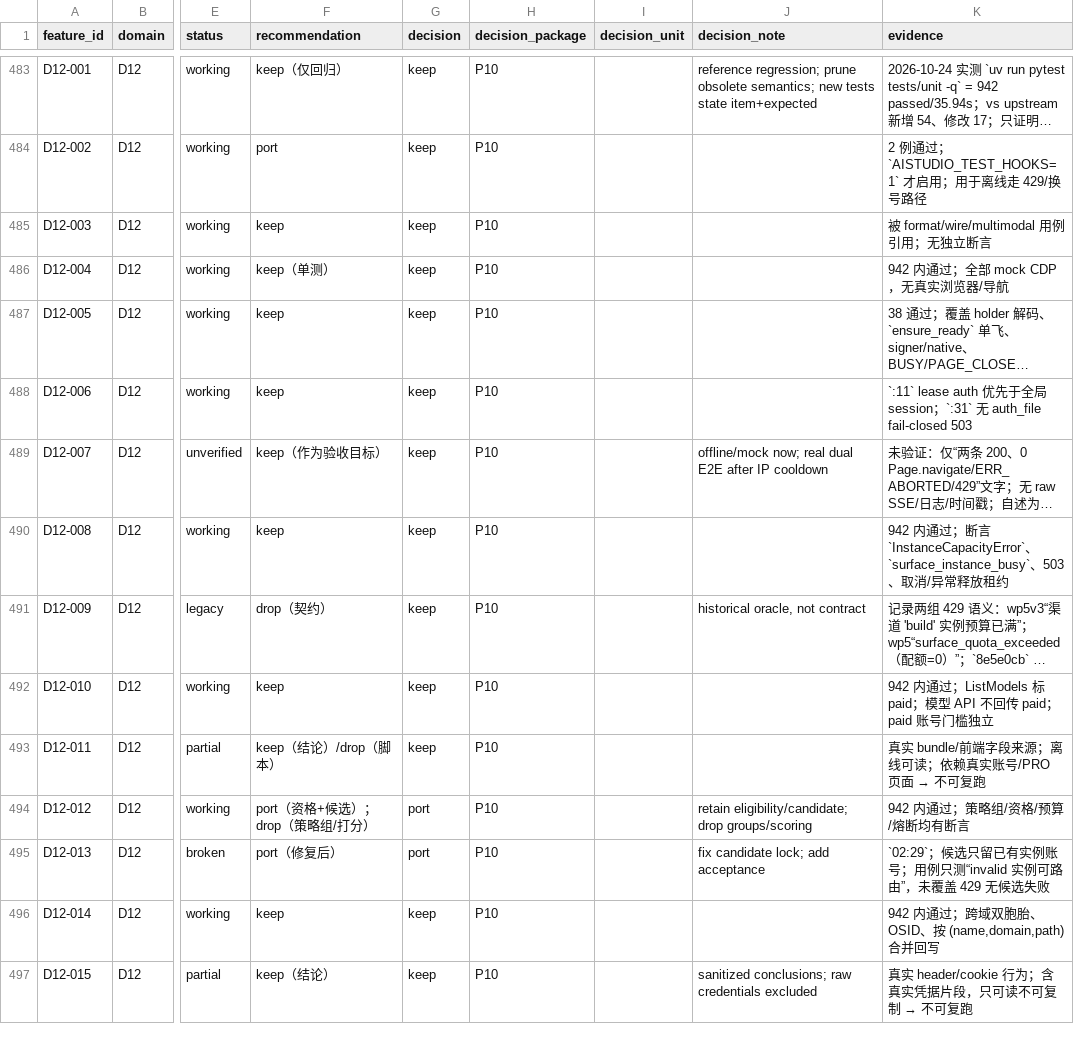
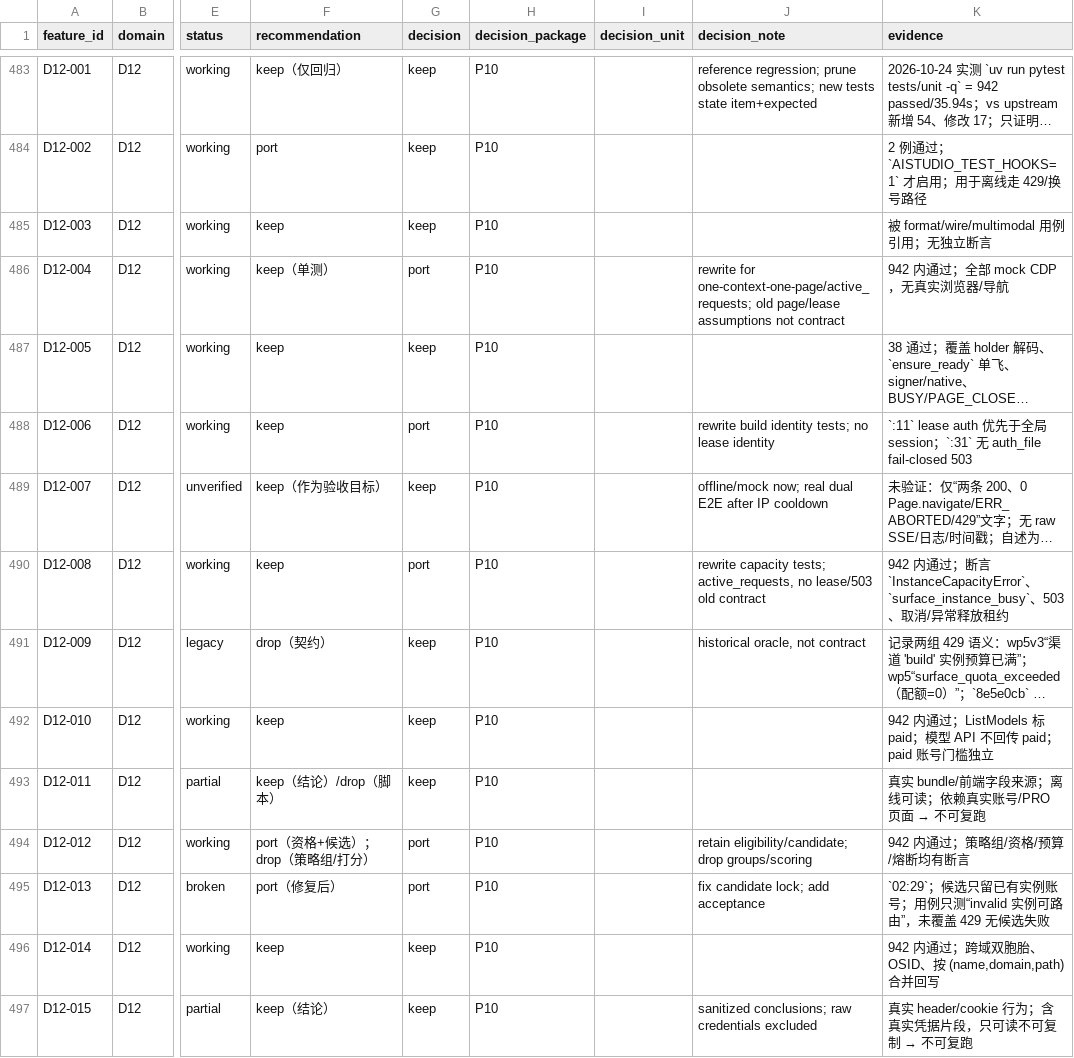
Before and after one commit to TonyDG233/aistudio-api, a CSV file: docs/dev/rebuild/06-feature-index.csv, drawn as a sheet; only a part is shown, gaps mark what is left out; long unchanged cells end in …; the diff names each change by its address in the sheet, - before the commit and + after, or states it on an @@ line.

Commit message:
docs(rebuild): 重命名审计文档并修复 Gate0 输入

```diff
--- a/docs/dev/rebuild/06-feature-index.csv
+++ b/docs/dev/rebuild/06-feature-index.csv
-G486 (decision): keep
+G486 (decision): port
-J486 (decision_note): (empty)
+J486 (decision_note): rewrite for one-context-one-page/active_requests; old page/lease assumptions not contract
-G488 (decision): keep
+G488 (decision): port
-J488 (decision_note): (empty)
+J488 (decision_note): rewrite build identity tests; no lease identity
-G490 (decision): keep
+G490 (decision): port
-J490 (decision_note): (empty)
+J490 (decision_note): rewrite capacity tests; active_requests, no lease/503 old contract
```
Also changed, not shown: 11 other files.
